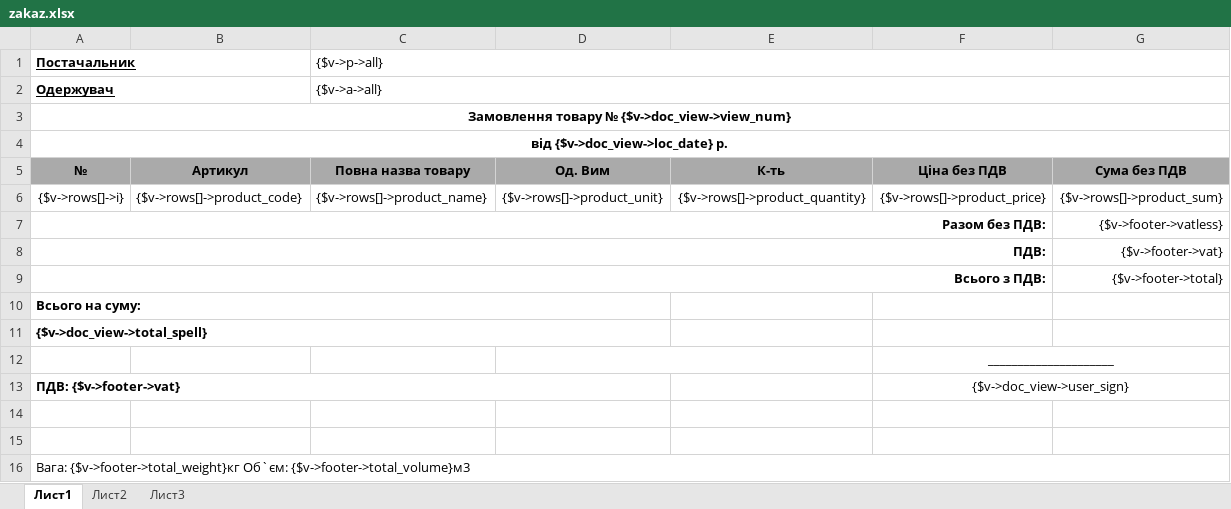
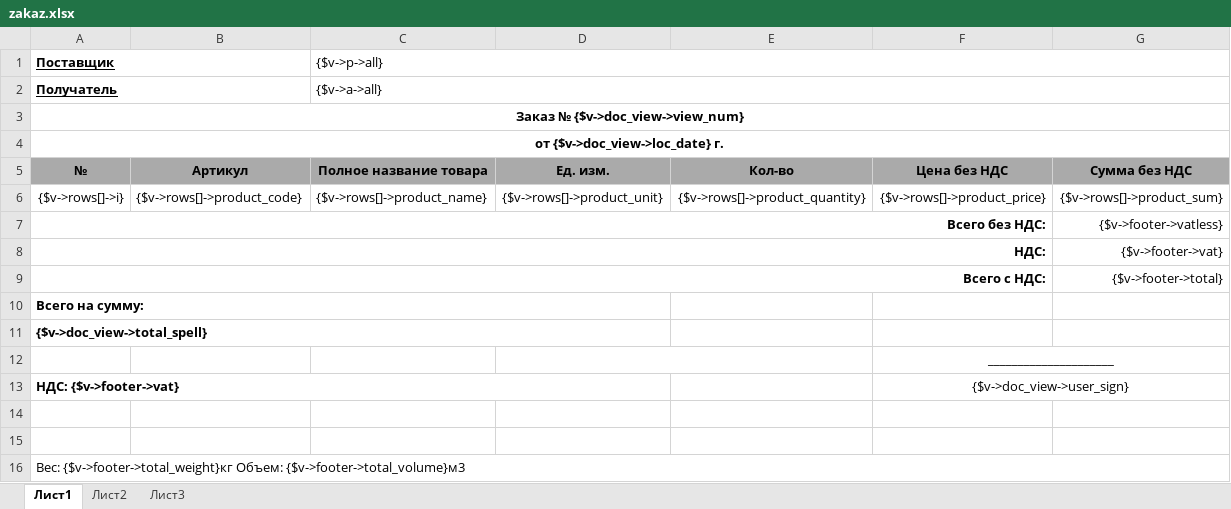
Before and after one commit to IP-CAM/isell3, an Excel workbook: application/views/rpt/ru/doc/zakaz.xlsx, sheet Лист1, drawn as a sheet; values as stored, in another font and other column widths than the file's, no borders; the diff names each change by its address in the sheet, - before the commit and + after, or states it on an @@ line.

Commit message:
working on blank_set ru

```diff
--- a/application/views/rpt/ru/doc/zakaz.xlsx (sheet Лист1)
+++ b/application/views/rpt/ru/doc/zakaz.xlsx (sheet Лист1)
-A1: Постачальник
+A1: Поставщик
-A2 (Поставщик): Одержувач
+A2 (Поставщик): Получатель
-A3 (Поставщик): Замовлення товару № {$v->doc_view->view_num}
+A3 (Поставщик): Заказ № {$v->doc_view->view_num}
-A4 (Поставщик): від {$v->doc_view->loc_date} р.
+A4 (Поставщик): от {$v->doc_view->loc_date} г.
-C5 ({$v->p->all}): Повна назва товару
+C5 ({$v->p->all}): Полное название товара
-D5: Од. Вим
+D5: Ед. изм.
-E5: К-ть
+E5: Кол-во
-F5: Цiна без ПДВ
+F5: Цена без НДС
-G5: Сума без ПДВ
+G5: Сумма без НДС
-A7 (Поставщик): Разом без ПДВ:
+A7 (Поставщик): Всего без НДС:
-A8 (Поставщик): ПДВ:
+A8 (Поставщик): НДС:
-A9 (Поставщик): Всього з ПДВ:
+A9 (Поставщик): Всего с НДС:
-A10 (Поставщик): Всього на суму:
+A10 (Поставщик): Всего на сумму:
-A13 (Поставщик): ПДВ: {$v->footer->vat}
+A13 (Поставщик): НДС: {$v->footer->vat}
-A16 (Поставщик): Вага: {$v->footer->total_weight}кг Об`єм: {$v->footer->total_volume}м3
+A16 (Поставщик): Вес: {$v->footer->total_weight}кг Объем: {$v->footer->total_volume}м3
```
